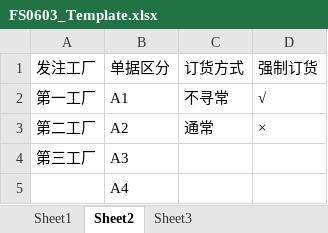
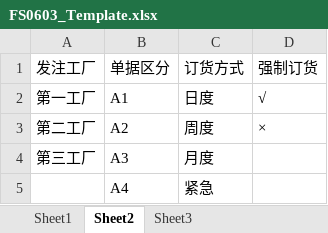
Before and after one commit to wangfang2021/bomescproject, an Excel workbook: SPPSApi/Doc/Template/FS0603_Template.xlsx, sheet Sheet2, drawn as a sheet; values as stored, in another font and other column widths than the file's, no borders; the diff names each change by its address in the sheet, - before the commit and + after, or states it on an @@ line.

```diff
--- a/SPPSApi/Doc/Template/FS0603_Template.xlsx (sheet Sheet2)
+++ b/SPPSApi/Doc/Template/FS0603_Template.xlsx (sheet Sheet2)
-C2 (订货方式): 不寻常
+C2 (订货方式): 日度
-C3 (订货方式): 通常
+C3 (订货方式): 周度
-C4 (订货方式): (empty)
+C4 (订货方式): 月度
-C5 (订货方式): (empty)
+C5 (订货方式): 紧急
```
Also changed, not shown: sheet Sheet1, 25 other files.
